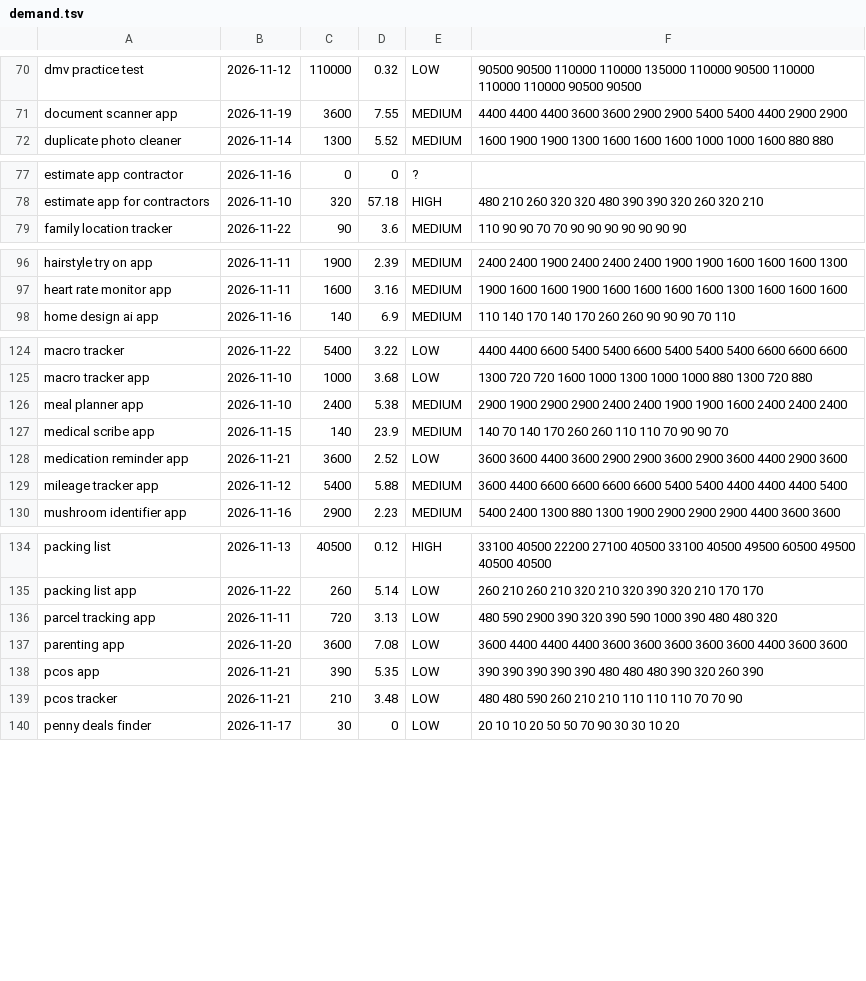
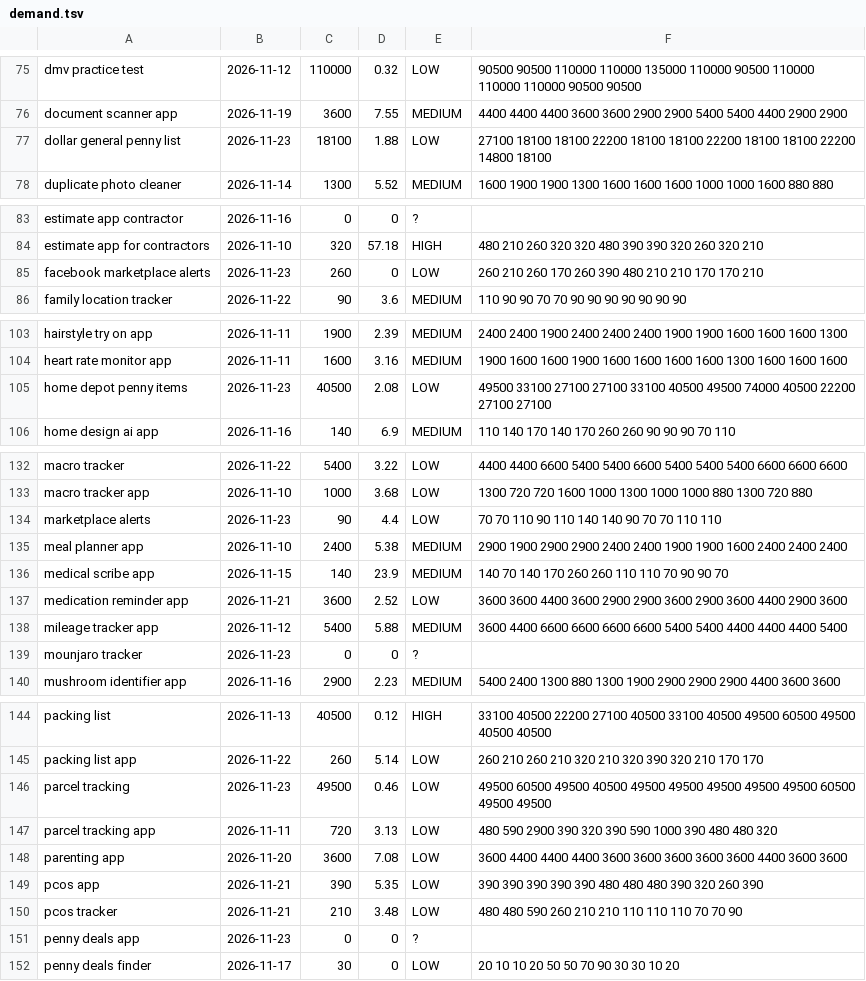
Before and after one commit to kesly/veille, a TSV file: market-scan/data/demand.tsv, drawn as a sheet; only a part is shown, gaps mark what is left out; the diff covers the shown part only; the diff names each change by its address in the sheet, - before the commit and + after, or states it on an @@ line.

```diff
--- a/market-scan/data/demand.tsv
+++ b/market-scan/data/demand.tsv
+row 77: dollar general penny list | 2026-11-23 | 18100 | 1.88 | LOW | 27100 18100 18100 22200 18100 18100 22200 18100 18100 22200 14800 18100
+row 85: facebook marketplace alerts | 2026-11-23 | 260 | 0 | LOW | 260 210 260 170 260 390 480 210 210 170 170 210
+row 105: home depot penny items | 2026-11-23 | 40500 | 2.08 | LOW | 49500 33100 27100 27100 33100 40500 49500 74000 40500 22200 27100 27100
+row 134: marketplace alerts | 2026-11-23 | 90 | 4.4 | LOW | 70 70 110 90 110 140 140 90 70 70 110 110
+row 139: mounjaro tracker | 2026-11-23 | 0 | 0 | ?
+row 146: parcel tracking | 2026-11-23 | 49500 | 0.46 | LOW | 49500 60500 49500 40500 49500 49500 49500 49500 49500 60500 49500 49500
+row 151: penny deals app | 2026-11-23 | 0 | 0 | ?
```
Also changed, not shown: 13 added rows elsewhere in this file, 2 other files.
